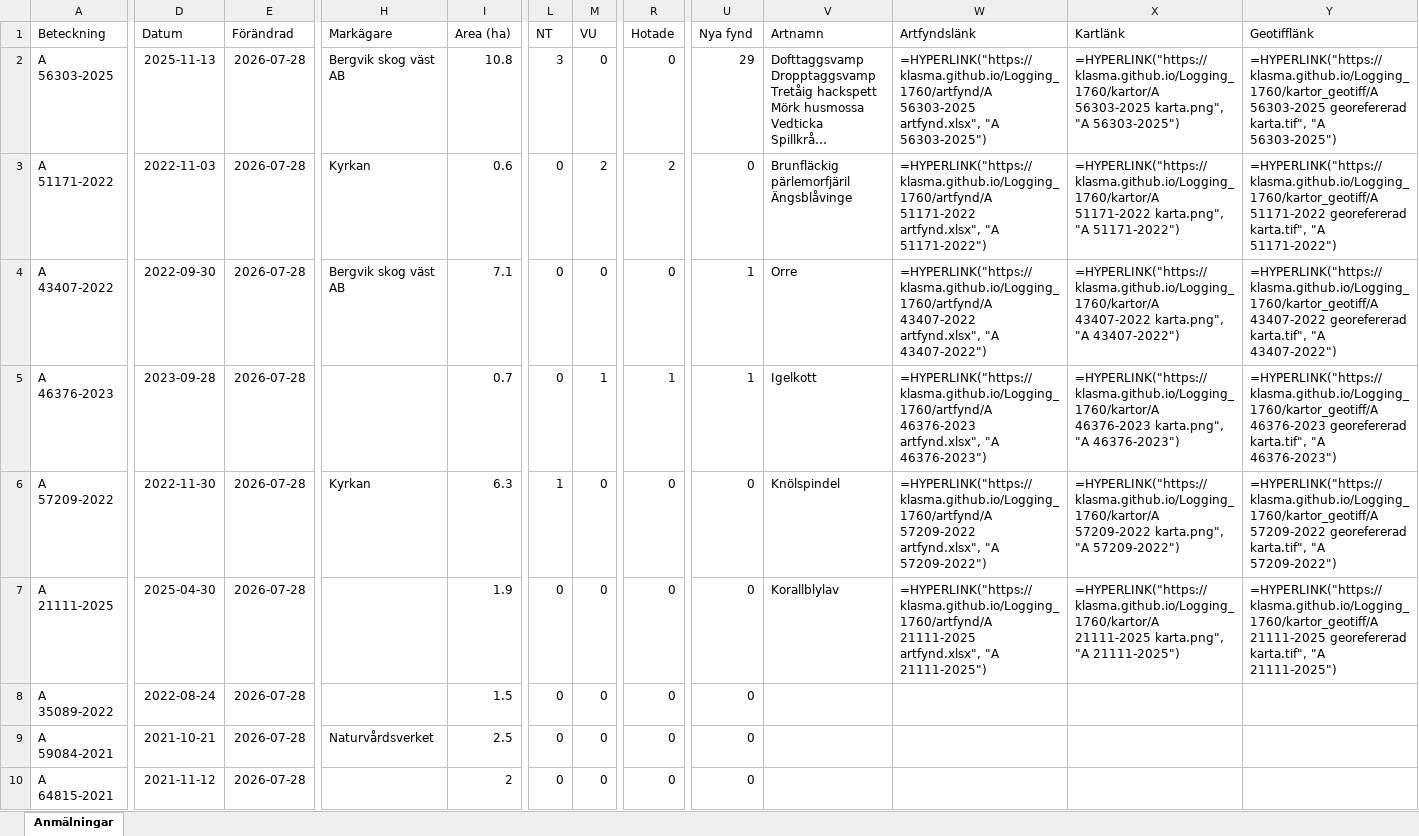
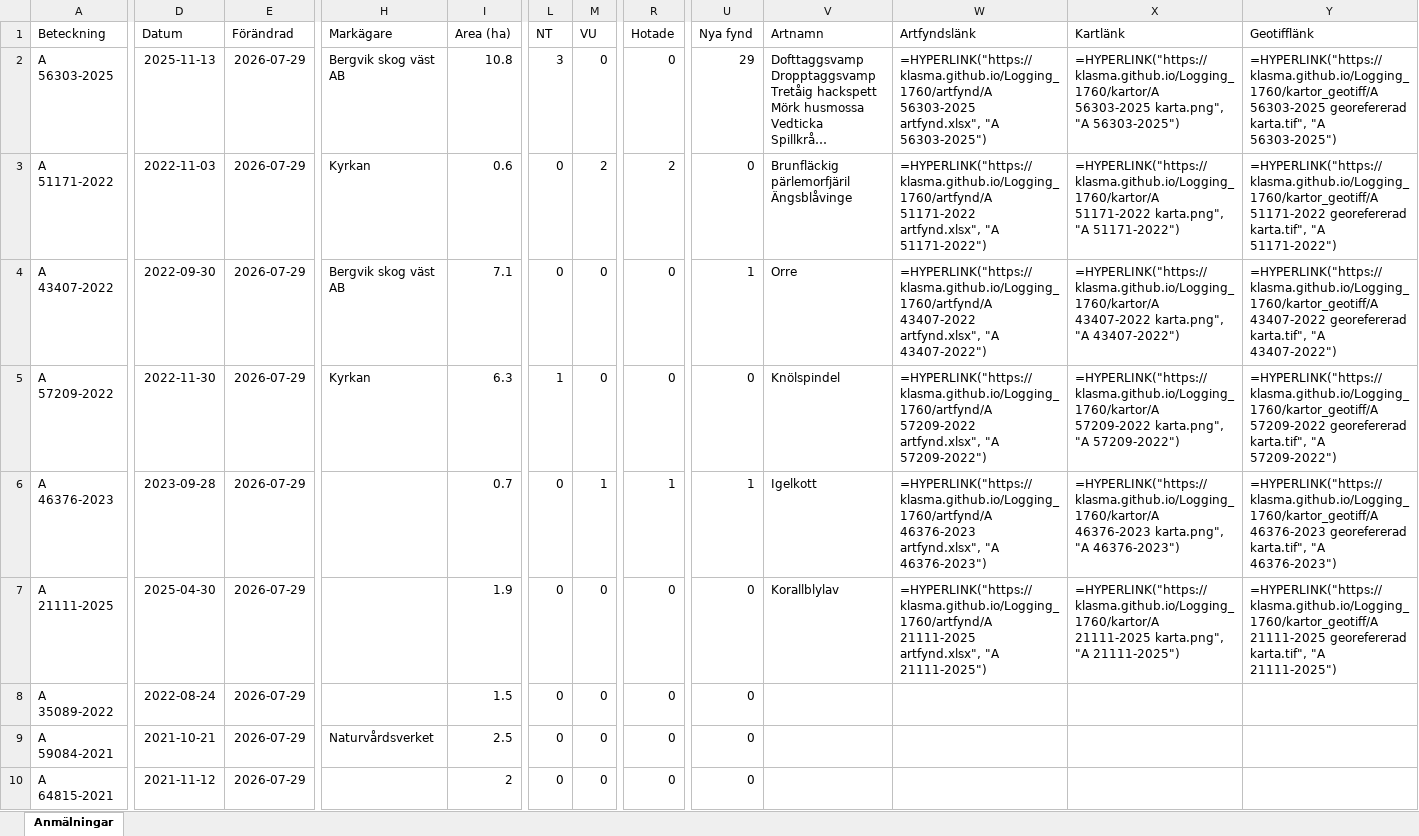
Before and after one commit to klasma/Logging_1760, an Excel workbook: Översikt STORFORS.xlsx, sheet Anmälningar, drawn as a sheet; only a part is shown, gaps mark what is left out; long unchanged cells end in …; values as stored, in another font and other column widths than the file's, no borders; formulas without a stored value are shown as written; the diff covers the shown part only; the diff names each change by its address in the sheet, - before the commit and + after, or states it on an @@ line.

```diff
--- a/Översikt STORFORS.xlsx (sheet Anmälningar)
+++ b/Översikt STORFORS.xlsx (sheet Anmälningar)
-E2:E10 (Förändrad): 2026-07-28
+E2:E10 (Förändrad): 2026-07-29
-A5 (Beteckning): A 46376-2023
+A5 (Beteckning): A 57209-2022
-D5 (Datum): 2023-09-28
+D5 (Datum): 2022-11-30
-H5 (Markägare): (empty)
+H5 (Markägare): Kyrkan
-I5 (Area (ha)): 0.7
+I5 (Area (ha)): 6.3
-L5 (NT): 0
+L5 (NT): 1
-M5 (VU): 1
+M5 (VU): 0
-R5 (Hotade): 1
+R5 (Hotade): 0
-U5 (Nya fynd): 1
+U5 (Nya fynd): 0
-V5 (Artnamn): Igelkott
+V5 (Artnamn): Knölspindel
-W5 (Artfyndslänk): =HYPERLINK("https://klasma.github.io/Logging_1760/artfynd/A 46376-2023 artfynd.xlsx", "A 46376-2023")
+W5 (Artfyndslänk): =HYPERLINK("https://klasma.github.io/Logging_1760/artfynd/A 57209-2022 artfynd.xlsx", "A 57209-2022")
-X5 (Kartlänk): =HYPERLINK("https://klasma.github.io/Logging_1760/kartor/A 46376-2023 karta.png", "A 46376-2023")
+X5 (Kartlänk): =HYPERLINK("https://klasma.github.io/Logging_1760/kartor/A 57209-2022 karta.png", "A 57209-2022")
-Y5 (Geotifflänk): =HYPERLINK("https://klasma.github.io/Logging_1760/kartor_geotiff/A 46376-2023 georefererad karta.tif", "A 46376-2023")
+Y5 (Geotifflänk): =HYPERLINK("https://klasma.github.io/Logging_1760/kartor_geotiff/A 57209-2022 georefererad karta.tif", "A 57209-2022")
-A6 (Beteckning): A 57209-2022
+A6 (Beteckning): A 46376-2023
-D6 (Datum): 2022-11-30
+D6 (Datum): 2023-09-28
-H6 (Markägare): Kyrkan
+H6 (Markägare): (empty)
-I6 (Area (ha)): 6.3
+I6 (Area (ha)): 0.7
-L6 (NT): 1
+L6 (NT): 0
-M6 (VU): 0
+M6 (VU): 1
-R6 (Hotade): 0
+R6 (Hotade): 1
-U6 (Nya fynd): 0
+U6 (Nya fynd): 1
-V6 (Artnamn): Knölspindel
+V6 (Artnamn): Igelkott
-W6 (Artfyndslänk): =HYPERLINK("https://klasma.github.io/Logging_1760/artfynd/A 57209-2022 artfynd.xlsx", "A 57209-2022")
+W6 (Artfyndslänk): =HYPERLINK("https://klasma.github.io/Logging_1760/artfynd/A 46376-2023 artfynd.xlsx", "A 46376-2023")
-X6 (Kartlänk): =HYPERLINK("https://klasma.github.io/Logging_1760/kartor/A 57209-2022 karta.png", "A 57209-2022")
+X6 (Kartlänk): =HYPERLINK("https://klasma.github.io/Logging_1760/kartor/A 46376-2023 karta.png", "A 46376-2023")
-Y6 (Geotifflänk): =HYPERLINK("https://klasma.github.io/Logging_1760/kartor_geotiff/A 57209-2022 georefererad karta.tif", "A 57209-2022")
+Y6 (Geotifflänk): =HYPERLINK("https://klasma.github.io/Logging_1760/kartor_geotiff/A 46376-2023 georefererad karta.tif", "A 46376-2023")
```
Also changed, not shown: 604 edited cells elsewhere in this sheet, artfynd/A 21111-2025 artfynd.xlsx, artfynd/A 43407-2022 artfynd.xlsx, 31 other files.
